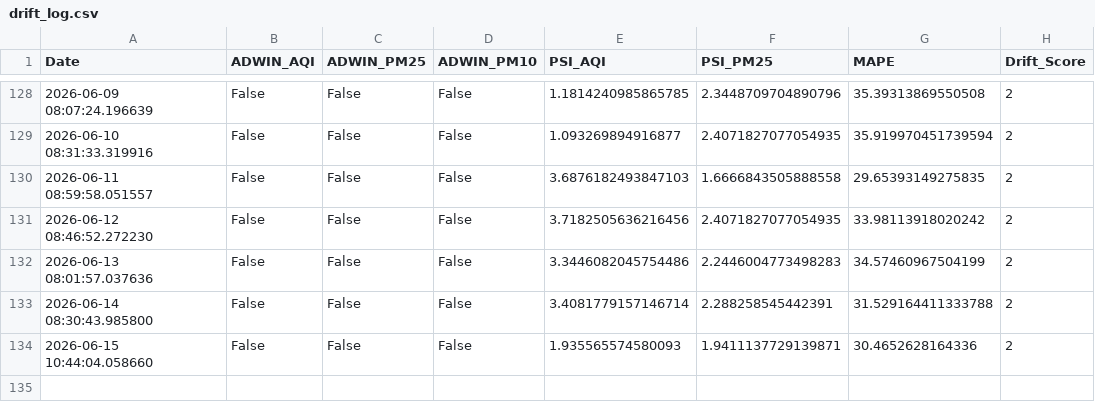
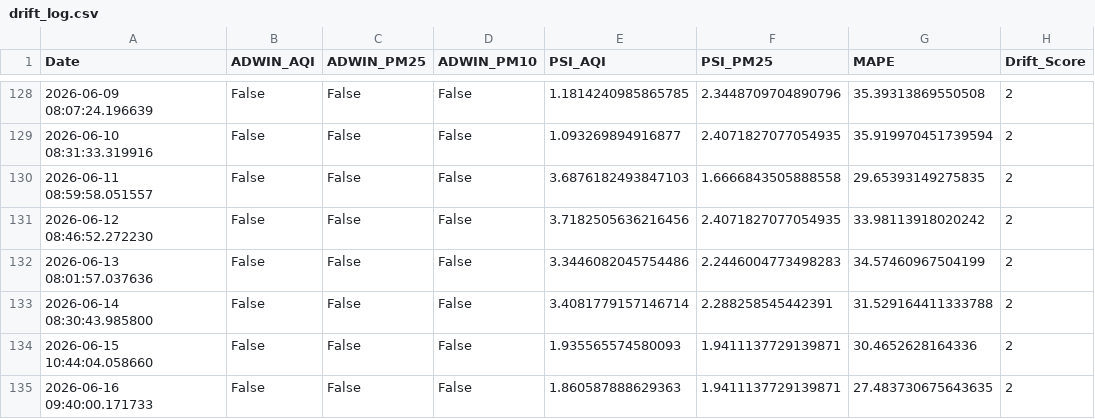
Before and after one commit to pavan3767/Project-AQI, a CSV file: drift_log.csv, drawn as a sheet; only a part is shown, gaps mark what is left out.

```diff
--- a/drift_log.csv
+++ b/drift_log.csv
@@ -134 +134,2 @@ Date,ADWIN_AQI,ADWIN_PM25,ADWIN_PM10,PSI_AQI,PSI_PM25,MAPE,Drift_Score
 2026-06-15 10:44:04.058660,False,False,False,1.935565574580093,1.9411137729139871,30.4652628164336,2
+2026-06-16 09:40:00.171733,False,False,False,1.860587888629363,1.9411137729139871,27.483730675643635,2
```
Also changed, not shown: Cleaned AQI Bulk data (26th Jan).csv, forecast_history.csv, 2 other files.
